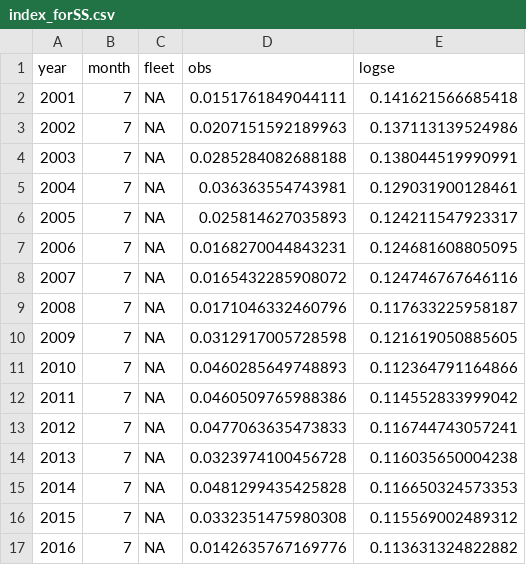
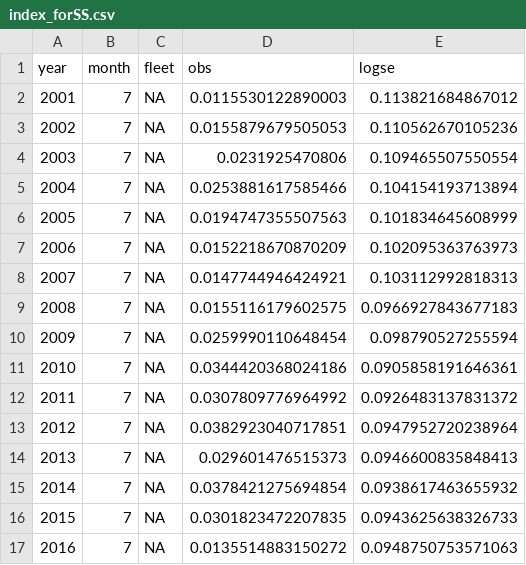
Before and after one commit to pfmc-assessments/yellowtail_2025, a CSV file: Data/Raw_not_confidential/ORBS index/index_forSS.csv, drawn as a sheet; only a part is shown; the diff covers the shown part only.

Commit message:
Replaced ORBS index with corrected versions

```diff
--- a/Data/Raw_not_confidential/ORBS index/index_forSS.csv
+++ b/Data/Raw_not_confidential/ORBS index/index_forSS.csv
@@ -1,17 +1,17 @@
 "year","month","fleet","obs","logse"
-"2001",7,NA,0.0151761849044111,0.141621566685418
-"2002",7,NA,0.0207151592189963,0.137113139524986
-"2003",7,NA,0.0285284082688188,0.138044519990991
-"2004",7,NA,0.036363554743981,0.129031900128461
-"2005",7,NA,0.025814627035893,0.124211547923317
-"2006",7,NA,0.0168270044843231,0.124681608805095
-"2007",7,NA,0.0165432285908072,0.124746767646116
-"2008",7,NA,0.0171046332460796,0.117633225958187
-"2009",7,NA,0.0312917005728598,0.121619050885605
-"2010",7,NA,0.0460285649748893,0.112364791164866
-"2011",7,NA,0.0460509765988386,0.114552833999042
-"2012",7,NA,0.0477063635473833,0.116744743057241
-"2013",7,NA,0.0323974100456728,0.116035650004238
-"2014",7,NA,0.0481299435425828,0.116650324573353
-"2015",7,NA,0.0332351475980308,0.115569002489312
-"2016",7,NA,0.0142635767169776,0.113631324822882
+"2001",7,NA,0.0115530122890003,0.113821684867012
+"2002",7,NA,0.0155879679505053,0.110562670105236
+"2003",7,NA,0.0231925470806,0.109465507550554
+"2004",7,NA,0.0253881617585466,0.104154193713894
+"2005",7,NA,0.0194747355507563,0.101834645608999
+"2006",7,NA,0.0152218670870209,0.102095363763973
+"2007",7,NA,0.0147744946424921,0.103112992818313
+"2008",7,NA,0.0155116179602575,0.0966927843677183
+"2009",7,NA,0.0259990110648454,0.098790527255594
+"2010",7,NA,0.0344420368024186,0.0905858191646361
+"2011",7,NA,0.0307809776964992,0.0926483137831372
+"2012",7,NA,0.0382923040717851,0.0947952720238964
+"2013",7,NA,0.029601476515373,0.0946600835848413
+"2014",7,NA,0.0378421275694854,0.0938617463655932
+"2015",7,NA,0.0301823472207835,0.0943625638326733
+"2016",7,NA,0.0135514883150272,0.0948750753571063
```
Also changed, not shown: 16 edited cells elsewhere in this file, 6 other files.
